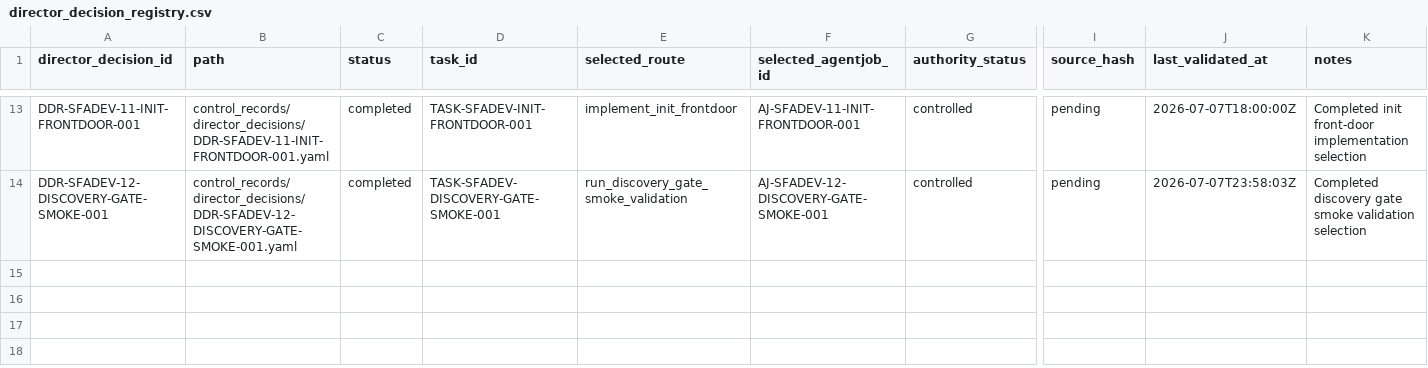
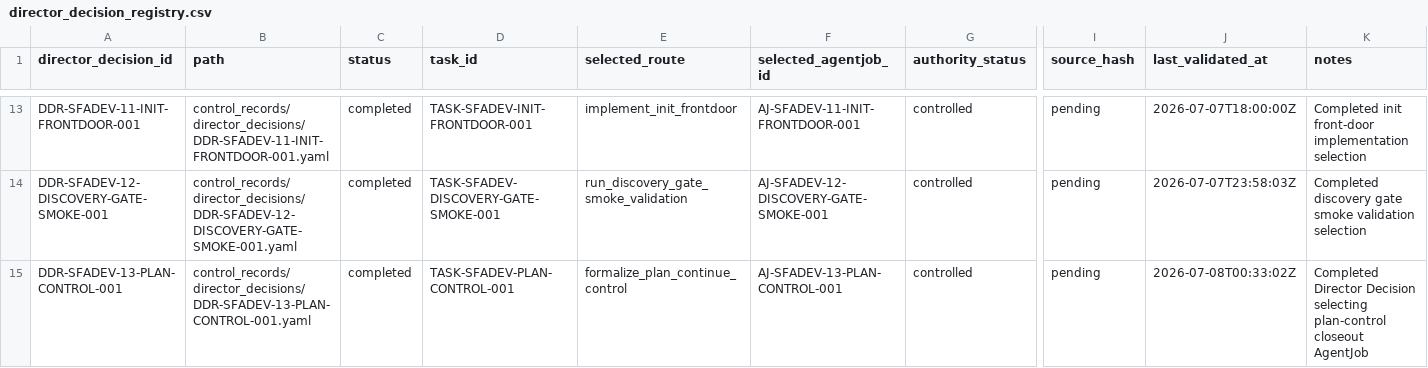
Before and after one commit to AngryOwlAI/sys-for-ai-dev, a CSV file: Sys4AI/registries/director_decision_registry.csv, drawn as a sheet; only a part is shown, gaps mark what is left out; rows hold the shown columns only; the diff names each change by its address in the sheet, - before the commit and + after, or states it on an @@ line.

```diff
--- a/Sys4AI/registries/director_decision_registry.csv
+++ b/Sys4AI/registries/director_decision_registry.csv
+row 15: DDR-SFADEV-13-PLAN-CONTROL-001 | control_records/director_decisions/DDR-SFADEV-13-PLAN-CONTROL-001.yaml | completed | TASK-SFADEV-PLAN-CONTROL-001 | formalize_plan_continue_control | AJ-SFADEV-13-PLAN-CONTROL-001 | controlled | pending | 2026-07-08T00:33:02Z | Completed Director Decision selecting plan-control closeout AgentJob
```
Also changed, not shown: Sys4AI/registries/agentjob_registry.csv, Sys4AI/registries/control_record_registry.csv, 16 other files.
